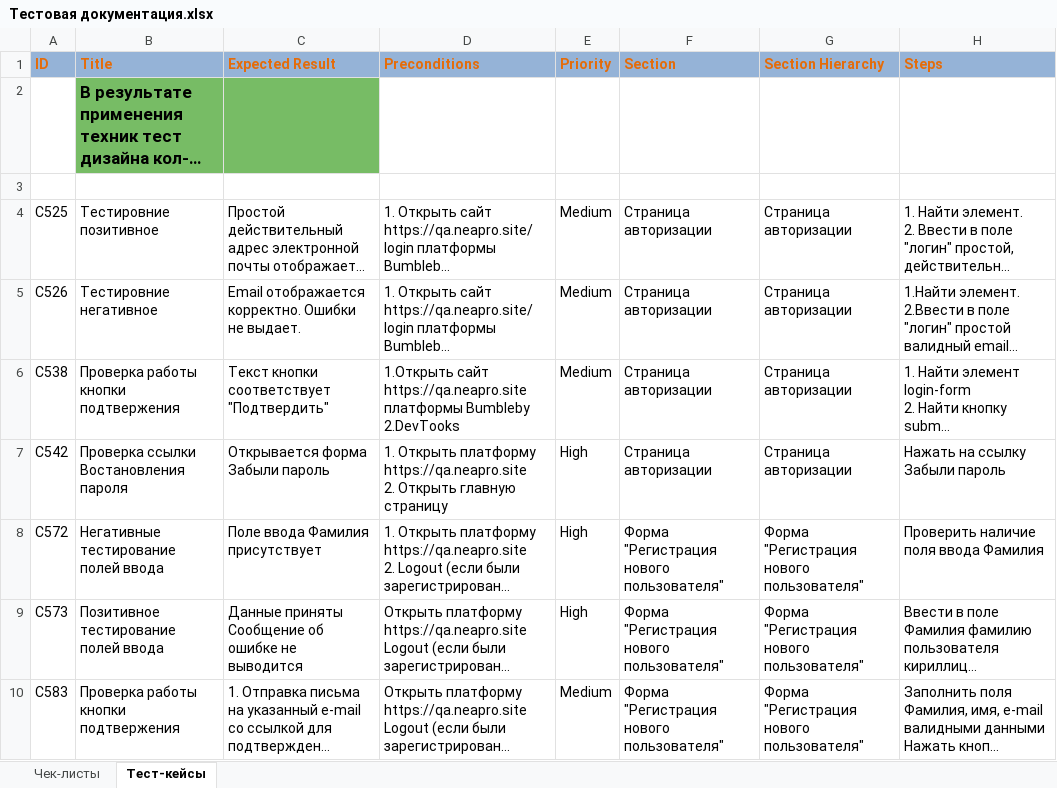
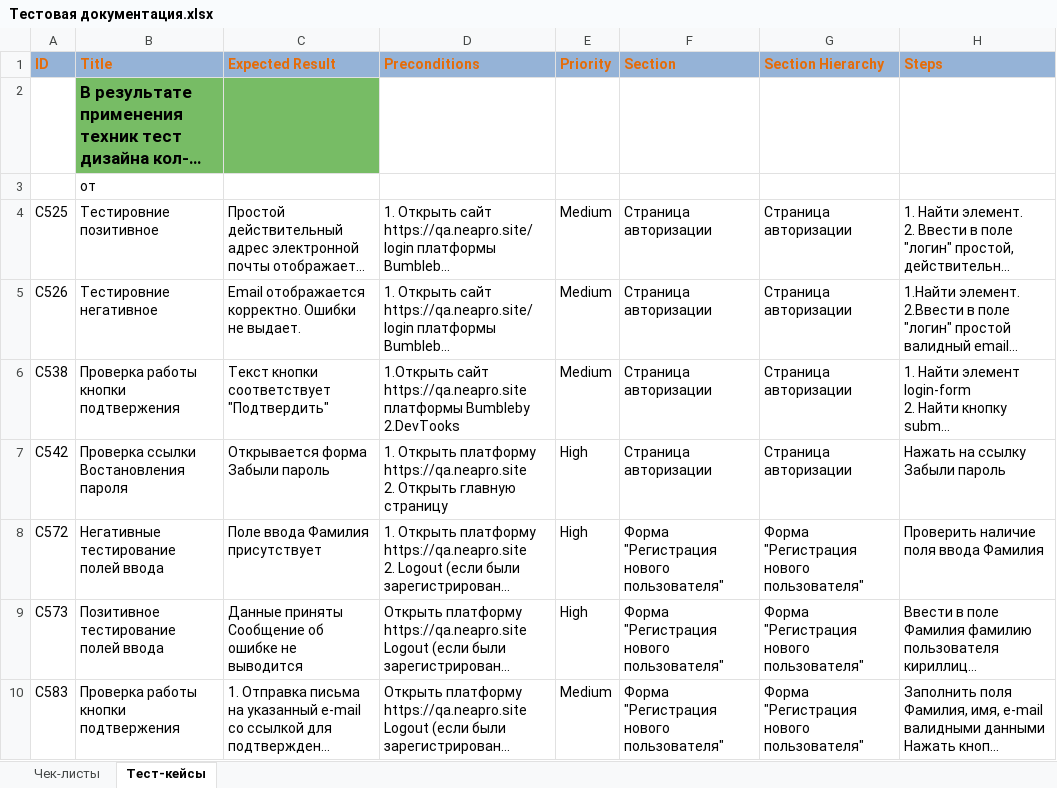
Before and after one commit to Oxpahha/Study, an Excel workbook: TGU/Практика 4/Тестовая документация.xlsx, sheet Тест-кейсы, drawn as a sheet; only a part is shown; long unchanged cells end in …; values as stored, in another font and other column widths than the file's, no borders; the diff names each change by its address in the sheet, - before the commit and + after, or states it on an @@ line.

```diff
--- a/TGU/Практика 4/Тестовая документация.xlsx (sheet Тест-кейсы)
+++ b/TGU/Практика 4/Тестовая документация.xlsx (sheet Тест-кейсы)
-B3 (Title): (empty)
+B3 (Title): от
```
Also changed, not shown: sheet Чек-листы, 6 other files.
